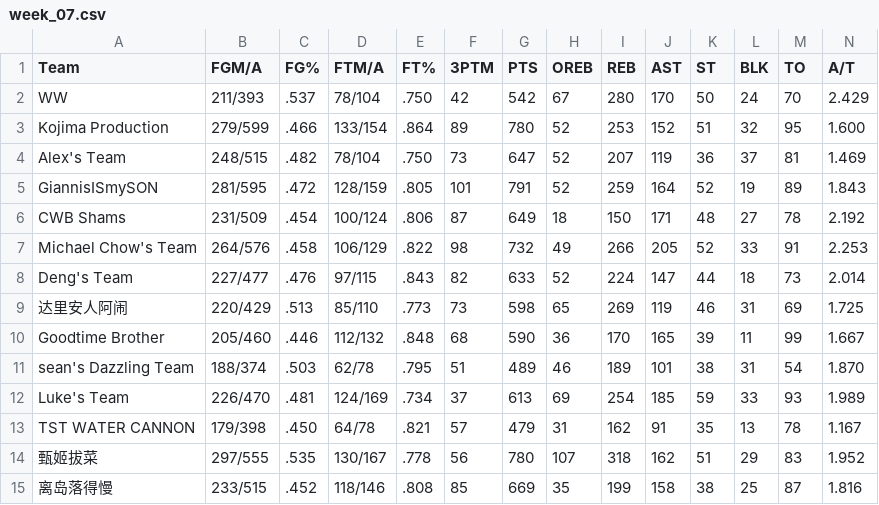
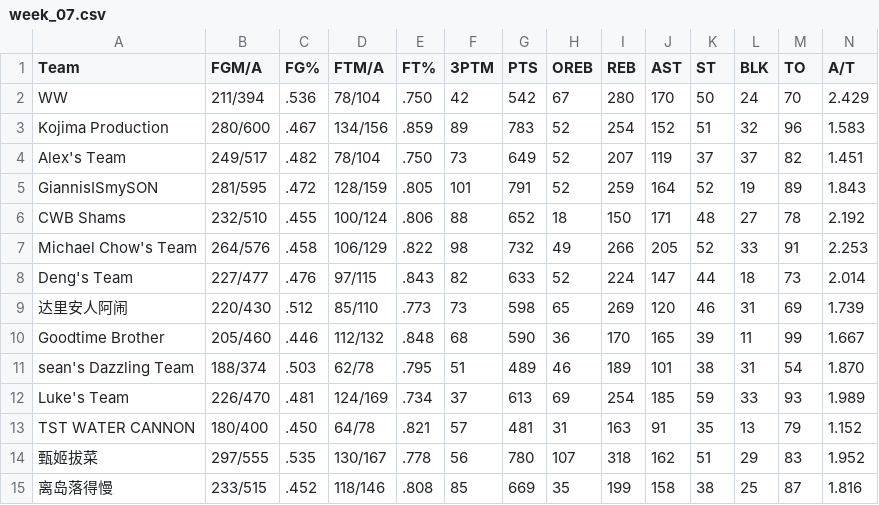
Before and after one commit to williamww19/fantasy, a CSV file: data/league_13648/weekly_stats/week_07.csv, drawn as a sheet; only a part is shown; the diff names each change by its address in the sheet, - before the commit and + after, or states it on an @@ line.

```diff
--- a/data/league_13648/weekly_stats/week_07.csv
+++ b/data/league_13648/weekly_stats/week_07.csv
-B2 (FGM/A): 211/393
+B2 (FGM/A): 211/394
-C2 (FG%): .537
+C2 (FG%): .536
-B3 (FGM/A): 279/599
+B3 (FGM/A): 280/600
-C3 (FG%): .466
+C3 (FG%): .467
-D3 (FTM/A): 133/154
+D3 (FTM/A): 134/156
-E3 (FT%): .864
+E3 (FT%): .859
-G3 (PTS): 780
+G3 (PTS): 783
-I3 (REB): 253
+I3 (REB): 254
-M3 (TO): 95
+M3 (TO): 96
-N3 (A/T): 1.600
+N3 (A/T): 1.583
-B4 (FGM/A): 248/515
+B4 (FGM/A): 249/517
-G4 (PTS): 647
+G4 (PTS): 649
-K4 (ST): 36
+K4 (ST): 37
-M4 (TO): 81
+M4 (TO): 82
-N4 (A/T): 1.469
+N4 (A/T): 1.451
-B6 (FGM/A): 231/509
+B6 (FGM/A): 232/510
-C6 (FG%): .454
+C6 (FG%): .455
-F6 (3PTM): 87
+F6 (3PTM): 88
-G6 (PTS): 649
+G6 (PTS): 652
-B9 (FGM/A): 220/429
+B9 (FGM/A): 220/430
-C9 (FG%): .513
+C9 (FG%): .512
-J9 (AST): 119
+J9 (AST): 120
-N9 (A/T): 1.725
+N9 (A/T): 1.739
-B13 (FGM/A): 179/398
+B13 (FGM/A): 180/400
-G13 (PTS): 479
+G13 (PTS): 481
-I13 (REB): 162
+I13 (REB): 163
-M13 (TO): 78
+M13 (TO): 79
-N13 (A/T): 1.167
+N13 (A/T): 1.152
```
Also changed, not shown: data/league_13648/weekly_summary/week_07.csv, data/league_33203/weekly_stats/week_07.csv, 3 other files.
